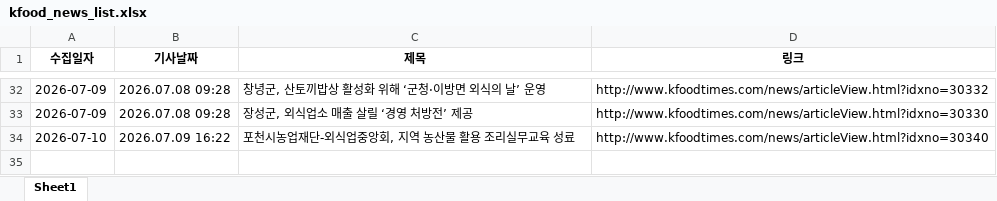
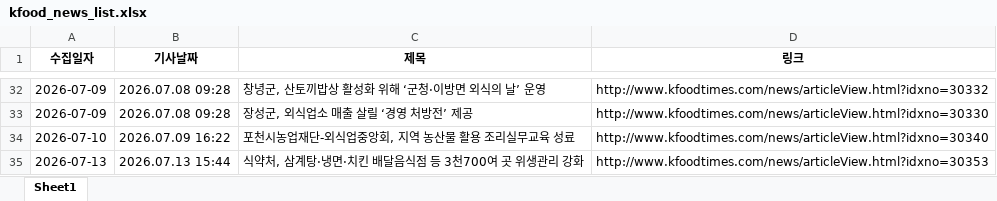
Before and after one commit to nicenajk/Kfood_news, an Excel workbook: kfood_news_list.xlsx, sheet Sheet1, drawn as a sheet; only a part is shown, gaps mark what is left out; values as stored, in another font and other column widths than the file's, no borders; the diff names each change by its address in the sheet, - before the commit and + after, or states it on an @@ line.

```diff
--- a/kfood_news_list.xlsx (sheet Sheet1)
+++ b/kfood_news_list.xlsx (sheet Sheet1)
+row 35: 2026-07-13 | 2026.07.13 15:44 | 식약처, 삼계탕·냉면·치킨 배달음식점 등 3천700여 곳 위생관리 강화 | http://www.kfoodtimes.com/news/articleView.html?idxno=30353
```
